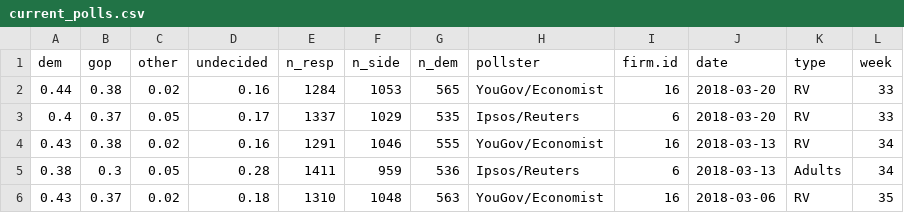
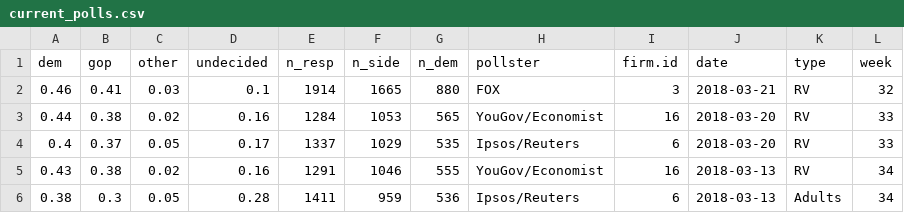
Before and after one commit to CoryMcCartan/us-house, a CSV file: model/data/current_polls.csv, drawn as a sheet; only a part is shown; the shorter side is filled out with more unchanged rows.

```diff
--- a/model/data/current_polls.csv
+++ b/model/data/current_polls.csv
@@ -1,2 +1,3 @@
 "dem","gop","other","undecided","n_resp","n_side","n_dem","pollster","firm.id","date","type","week"
+0.46,0.41,0.03,0.1,1914,1665,880,"FOX",3,2018-03-21,"RV",32
 0.44,0.38,0.02,0.16,1284,1053,565,"YouGov/Economist",16,2018-03-20,"RV",33
```
Also changed, not shown: docs/data/history.csv, 1 other file.
